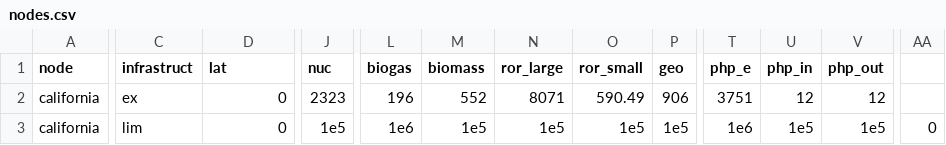
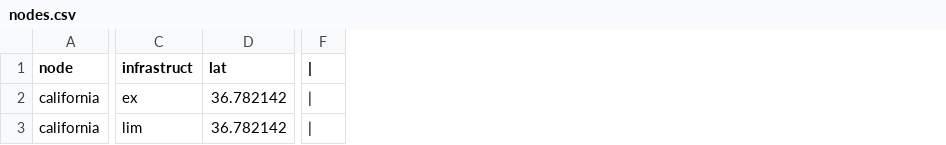
Before and after one commit to YoungFaithful/CapacityExpansion.jl, a CSV file: data/CA_1/nodes.csv, drawn as a sheet; only a part is shown, gaps mark what is left out; removed rows and columns are numbered as before the commit, all else as after; the diff covers the shown part only; the diff names each change by its address in the sheet, - before the commit and + after, or states it on an @@ line.

```diff
--- a/data/CA_1/nodes.csv
+++ b/data/CA_1/nodes.csv
+column F (|), rows 2-3: | | |
-column J (nuc), rows 2-3: 2323 | 1e5
-column L (biogas), rows 2-3: 196 | 1e6
-column M (biomass), rows 2-3: 552 | 1e5
-column N (ror_large), rows 2-3: 8071 | 1e5
-column O (ror_small), rows 2-3: 590.49 | 1e5
-column P (geo), rows 2-3: 906 | 1e5
-column T (php_e), rows 2-3: 3751 | 1e6
-column U (php_in), rows 2-3: 12 | 1e5
-column V (php_out), rows 2-3: 12 | 1e5
-column AA, row 3: 0
-D2:D3 (lat): 0
+D2:D3 (lat): 36.782142
```
Also changed, not shown: 14 edited cells elsewhere in this file, data/CA_1/costs.csv, data/CA_14/lines.csv, 57 other files.
